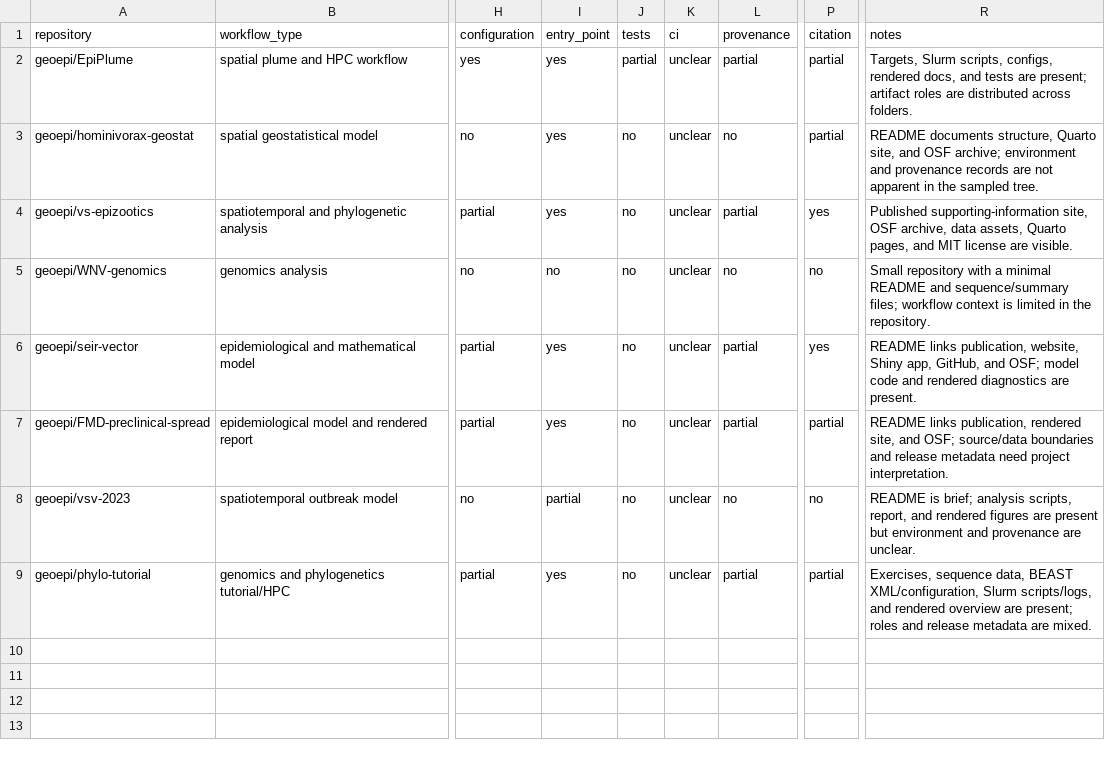
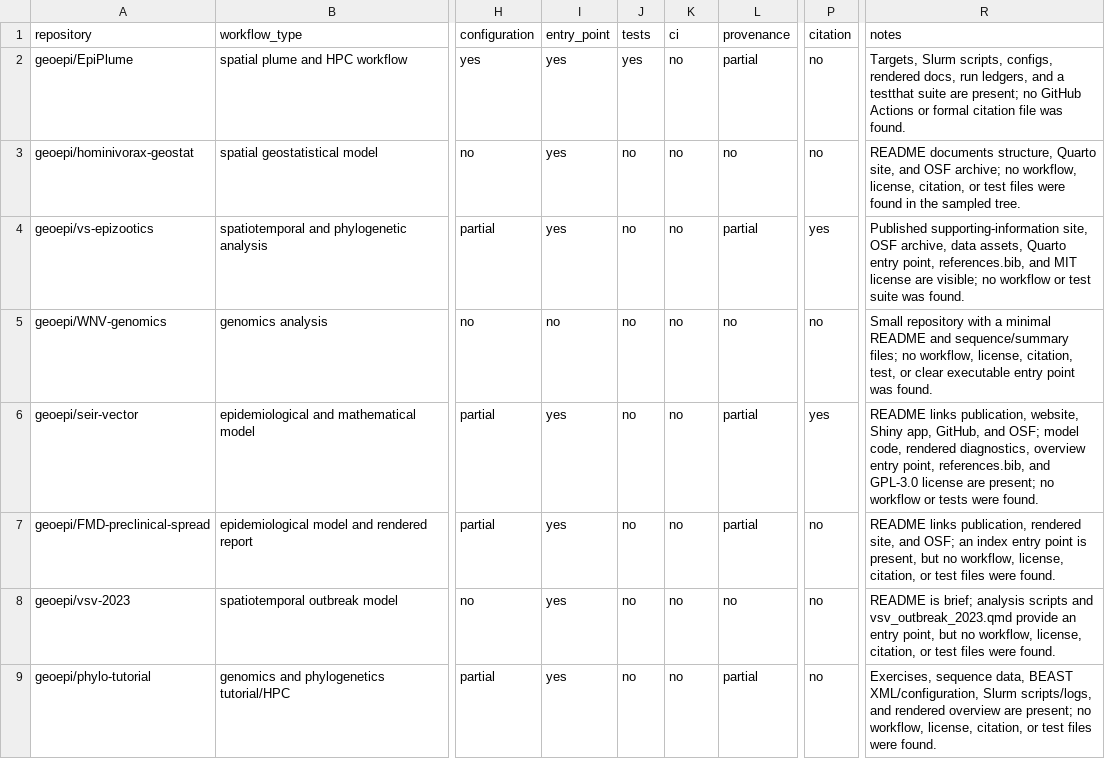
Before and after one commit to JMHumphreys/geoepi-notebook, a CSV file: standards/data/geoepi-repository-audit.csv, drawn as a sheet; only a part is shown, gaps mark what is left out; the diff names each change by its address in the sheet, - before the commit and + after, or states it on an @@ line.

Commit message:
Refine audit evidence and public status

```diff
--- a/standards/data/geoepi-repository-audit.csv
+++ b/standards/data/geoepi-repository-audit.csv
-J2 (tests): partial
+J2 (tests): yes
-K2:K9 (ci): unclear
+K2:K9 (ci): no
-P2:P3 (citation): partial
+P2:P3 (citation): no
-R2 (notes): …rendered docs, and tests are present; artifact roles are distributed across folders.
+R2 (notes): …rendered docs, run ledgers, and a testthat suite are present; no GitHub Actions or formal citation file was found.
-R3 (notes): …OSF archive; environment and provenance records are not apparent in the…
+R3 (notes): …OSF archive; no workflow, license, citation, or test files were found in the…
-R4 (notes): …assets, Quarto pages, and MIT license are visible.
+R4 (notes): …assets, Quarto entry point, references.bib, and MIT license are visible; no workflow or test suite was found.
-R5 (notes): …sequence/summary files; workflow context is limited in the repository.
+R5 (notes): …sequence/summary files; no workflow, license, citation, test, or clear executable entry point was found.
-R6 (notes): …OSF; model code and rendered diagnostics are present.
+R6 (notes): …OSF; model code, rendered diagnostics, overview entry point, references.bib, and GPL-3.0 license are present; no workflow or tests were found.
-P7 (citation): partial
+P7 (citation): no
-R7 (notes): …and OSF; source/data boundaries and release metadata need project interpretation.
+R7 (notes): …and OSF; an index entry point is present, but no workflow, license, citation, or test files were found.
-I8 (entry_point): partial
+I8 (entry_point): yes
-R8 (notes): …brief; analysis scripts, report, and rendered figures are present but environment and provenance are unclear.
+R8 (notes): …brief; analysis scripts and vsv_outbreak_2023.qmd provide an entry point, but no workflow, license, citation, or test files were found.
-P9 (citation): partial
+P9 (citation): no
-R9 (notes): …are present; roles and release metadata are mixed.
+R9 (notes): …are present; no workflow, license, citation, or test files were found.
```
Also changed, not shown: 1 other file.
